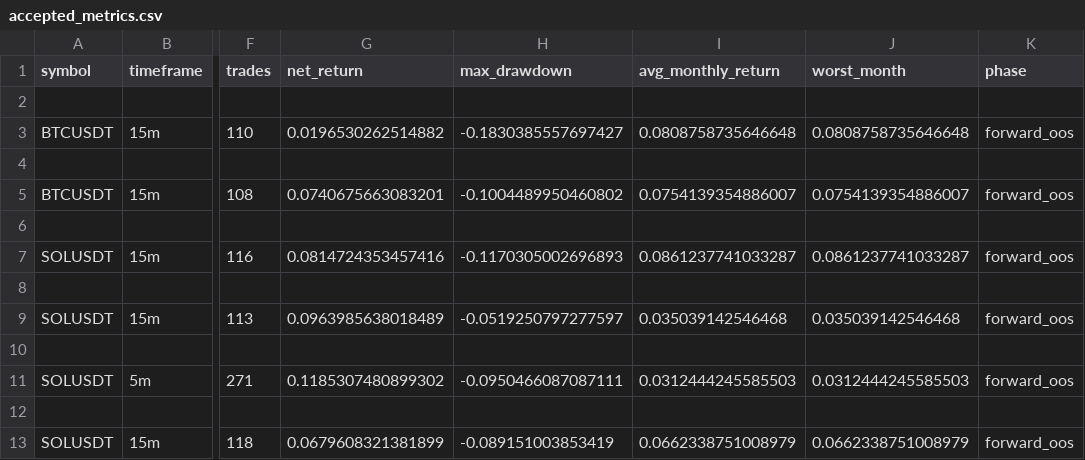
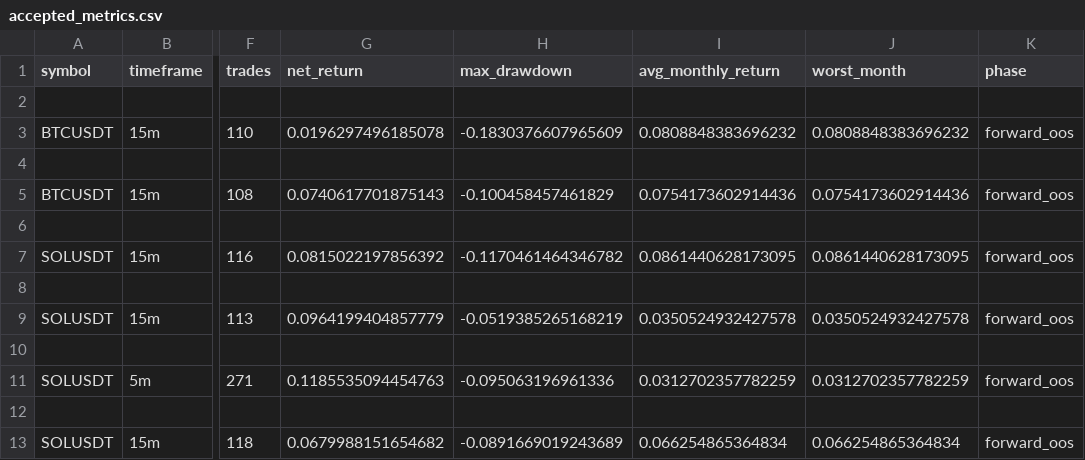
Before and after one commit to nickillig3-dotcom/XY, a CSV file: results/forward_tests/accepted_metrics.csv, drawn as a sheet; only a part is shown, gaps mark what is left out; the diff names each change by its address in the sheet, - before the commit and + after, or states it on an @@ line.

```diff
--- a/results/forward_tests/accepted_metrics.csv
+++ b/results/forward_tests/accepted_metrics.csv
-G3 (net_return): 0.0196530262514882
+G3 (net_return): 0.0196297496185078
-H3 (max_drawdown): -0.1830385557697427
+H3 (max_drawdown): -0.1830376607965609
-I3 (avg_monthly_return): 0.0808758735646648
+I3 (avg_monthly_return): 0.0808848383696232
-J3 (worst_month): 0.0808758735646648
+J3 (worst_month): 0.0808848383696232
-G5 (net_return): 0.0740675663083201
+G5 (net_return): 0.0740617701875143
-H5 (max_drawdown): -0.1004489950460802
+H5 (max_drawdown): -0.100458457461829
-I5 (avg_monthly_return): 0.0754139354886007
+I5 (avg_monthly_return): 0.0754173602914436
-J5 (worst_month): 0.0754139354886007
+J5 (worst_month): 0.0754173602914436
-G7 (net_return): 0.0814724353457416
+G7 (net_return): 0.0815022197856392
-H7 (max_drawdown): -0.1170305002696893
+H7 (max_drawdown): -0.1170461464346782
-I7 (avg_monthly_return): 0.0861237741033287
+I7 (avg_monthly_return): 0.0861440628173095
-J7 (worst_month): 0.0861237741033287
+J7 (worst_month): 0.0861440628173095
-G9 (net_return): 0.0963985638018489
+G9 (net_return): 0.0964199404857779
-H9 (max_drawdown): -0.0519250797277597
+H9 (max_drawdown): -0.0519385265168219
-I9 (avg_monthly_return): 0.035039142546468
+I9 (avg_monthly_return): 0.0350524932427578
-J9 (worst_month): 0.035039142546468
+J9 (worst_month): 0.0350524932427578
-G11 (net_return): 0.1185307480899302
+G11 (net_return): 0.1185535094454763
-H11 (max_drawdown): -0.0950466087087111
+H11 (max_drawdown): -0.095063196961336
-I11 (avg_monthly_return): 0.0312444245585503
+I11 (avg_monthly_return): 0.0312702357782259
-J11 (worst_month): 0.0312444245585503
+J11 (worst_month): 0.0312702357782259
-G13 (net_return): 0.0679608321381899
+G13 (net_return): 0.0679988151654682
-H13 (max_drawdown): -0.089151003853419
+H13 (max_drawdown): -0.0891669019243689
-I13 (avg_monthly_return): 0.0662338751008979
+I13 (avg_monthly_return): 0.066254865364834
-J13 (worst_month): 0.0662338751008979
+J13 (worst_month): 0.066254865364834
```
Also changed, not shown: results/backtests/accepted_metrics.csv, results/backtests/metrics.csv, 21 other files.
